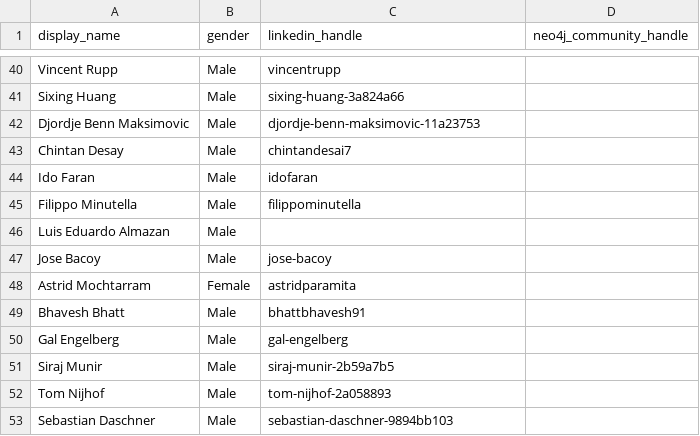
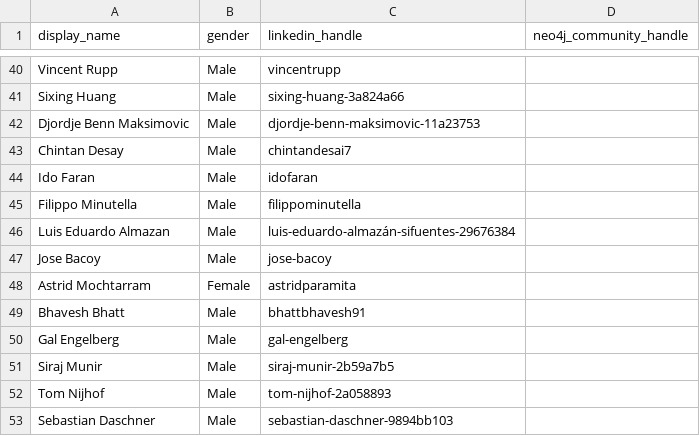
Before and after one commit to adriens/neo4j-ninjas, a CSV file: data/social-accounts.csv, drawn as a sheet; only a part is shown, gaps mark what is left out.

Commit message:
Update social-accounts.csv

```diff
--- a/data/social-accounts.csv
+++ b/data/social-accounts.csv
@@ -45,3 +45,3 @@ Ido Faran,Male,idofaran,
 Filippo Minutella,Male,filippominutella,
-Luis Eduardo Almazan,Male,,
+Luis Eduardo Almazan,Male,luis-eduardo-almazán-sifuentes-29676384,
 Jose Bacoy,Male,jose-bacoy,
```
